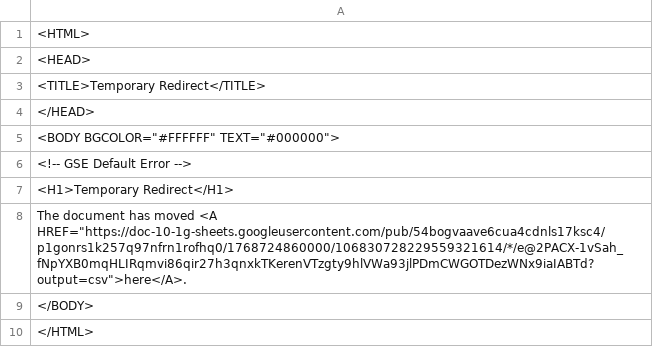
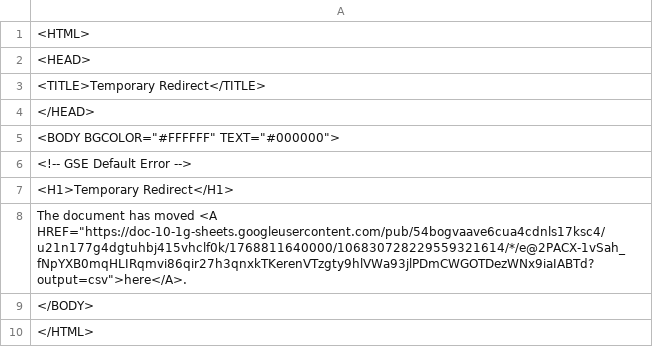
Before and after one commit to Cantaloupe2/github-action-csv-update-demo, a CSV file: data/childcare_locations.csv, drawn as a sheet.

```diff
--- a/data/childcare_locations.csv
+++ b/data/childcare_locations.csv
@@ -7,3 +7,3 @@
 <H1>Temporary Redirect</H1>
-The document has moved <A HREF="https://doc-10-1g-sheets.googleusercontent.com/pub/54bogvaave6cua4cdnls17ksc4/p1gonrs1k257q97nfrn1rofhq0/1768724860000/106830728229559321614/*/e@2PACX-1vSah_fNpYXB0mqHLIRqmvi86qir27h3qnxkTKerenVTzgty9hlVWa93jlPDmCWGOTDezWNx9iaIABTd?output=csv">here</A>.
+The document has moved <A HREF="https://doc-10-1g-sheets.googleusercontent.com/pub/54bogvaave6cua4cdnls17ksc4/u21n177g4dgtuhbj415vhclf0k/1768811640000/106830728229559321614/*/e@2PACX-1vSah_fNpYXB0mqHLIRqmvi86qir27h3qnxkTKerenVTzgty9hlVWa93jlPDmCWGOTDezWNx9iaIABTd?output=csv">here</A>.
 </BODY>
```
